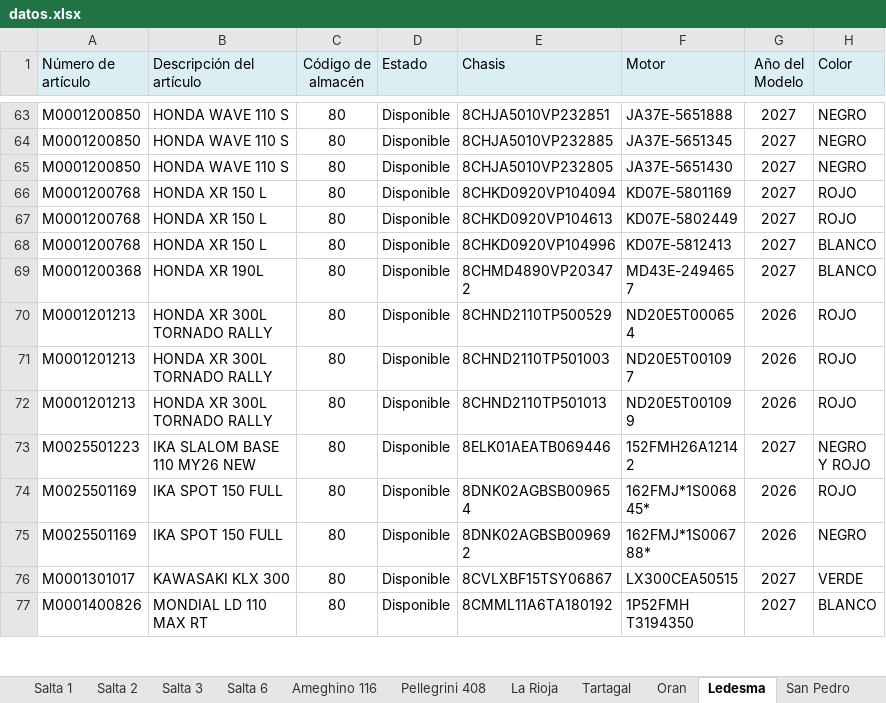
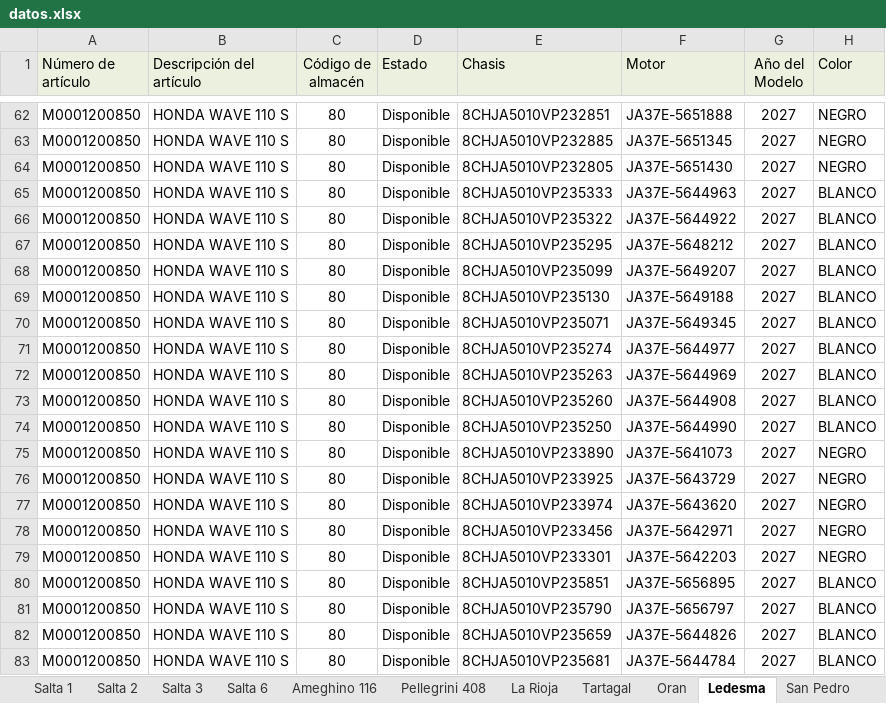
Before and after one commit to yuhmaksuc095-beep/logistica-jujuy, an Excel workbook: datos.xlsx, sheet Ledesma, drawn as a sheet; only a part is shown, gaps mark what is left out; the shorter side is filled out with more unchanged rows; values as stored, in another font and other column widths than the file's, no borders; the diff covers the shown part only; the diff names each change by its address in the sheet, - before the commit and + after, or states it on an @@ line.

```diff
--- a/datos.xlsx (sheet Ledesma)
+++ b/datos.xlsx (sheet Ledesma)
+row 65: M0001200850 | HONDA WAVE 110 S | 80 | Disponible | 8CHJA5010VP235333 | JA37E-5644963 | 2027 | BLANCO
+row 66: M0001200850 | HONDA WAVE 110 S | 80 | Disponible | 8CHJA5010VP235322 | JA37E-5644922 | 2027 | BLANCO
+row 67: M0001200850 | HONDA WAVE 110 S | 80 | Disponible | 8CHJA5010VP235295 | JA37E-5648212 | 2027 | BLANCO
+row 68: M0001200850 | HONDA WAVE 110 S | 80 | Disponible | 8CHJA5010VP235099 | JA37E-5649207 | 2027 | BLANCO
+row 69: M0001200850 | HONDA WAVE 110 S | 80 | Disponible | 8CHJA5010VP235130 | JA37E-5649188 | 2027 | BLANCO
+row 70: M0001200850 | HONDA WAVE 110 S | 80 | Disponible | 8CHJA5010VP235071 | JA37E-5649345 | 2027 | BLANCO
+row 71: M0001200850 | HONDA WAVE 110 S | 80 | Disponible | 8CHJA5010VP235274 | JA37E-5644977 | 2027 | BLANCO
+row 72: M0001200850 | HONDA WAVE 110 S | 80 | Disponible | 8CHJA5010VP235263 | JA37E-5644969 | 2027 | BLANCO
+row 73: M0001200850 | HONDA WAVE 110 S | 80 | Disponible | 8CHJA5010VP235260 | JA37E-5644908 | 2027 | BLANCO
+row 74: M0001200850 | HONDA WAVE 110 S | 80 | Disponible | 8CHJA5010VP235250 | JA37E-5644990 | 2027 | BLANCO
+row 75: M0001200850 | HONDA WAVE 110 S | 80 | Disponible | 8CHJA5010VP233890 | JA37E-5641073 | 2027 | NEGRO
+row 76: M0001200850 | HONDA WAVE 110 S | 80 | Disponible | 8CHJA5010VP233925 | JA37E-5643729 | 2027 | NEGRO
+row 77: M0001200850 | HONDA WAVE 110 S | 80 | Disponible | 8CHJA5010VP233974 | JA37E-5643620 | 2027 | NEGRO
+row 78: M0001200850 | HONDA WAVE 110 S | 80 | Disponible | 8CHJA5010VP233456 | JA37E-5642971 | 2027 | NEGRO
+row 79: M0001200850 | HONDA WAVE 110 S | 80 | Disponible | 8CHJA5010VP233301 | JA37E-5642203 | 2027 | NEGRO
+row 80: M0001200850 | HONDA WAVE 110 S | 80 | Disponible | 8CHJA5010VP235851 | JA37E-5656895 | 2027 | BLANCO
+row 81: M0001200850 | HONDA WAVE 110 S | 80 | Disponible | 8CHJA5010VP235790 | JA37E-5656797 | 2027 | BLANCO
+row 82: M0001200850 | HONDA WAVE 110 S | 80 | Disponible | 8CHJA5010VP235659 | JA37E-5644826 | 2027 | BLANCO
+row 83: M0001200850 | HONDA WAVE 110 S | 80 | Disponible | 8CHJA5010VP235681 | JA37E-5644784 | 2027 | BLANCO
```
Also changed, not shown: 11 added rows and 7 removed rows elsewhere in this sheet, sheet Cochuchal, sheet Brown 2235, sheet La Rioja, sheet Salta 3, sheet Salta 1, sheet Salta 2, 9 more sheets.
